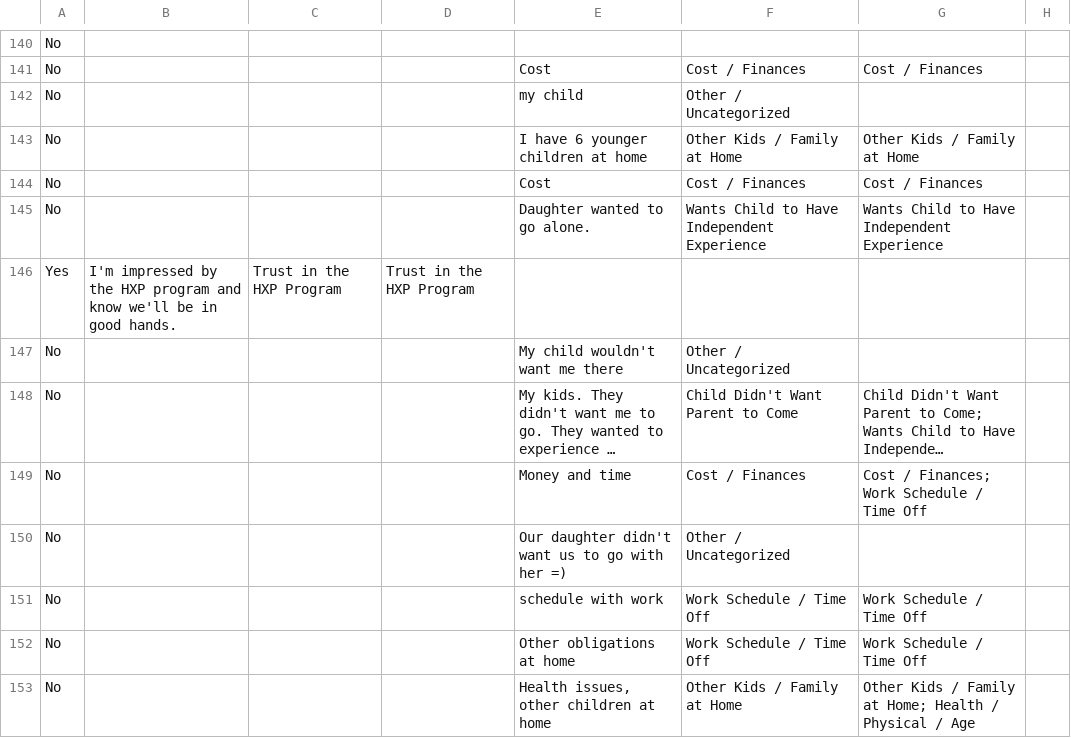
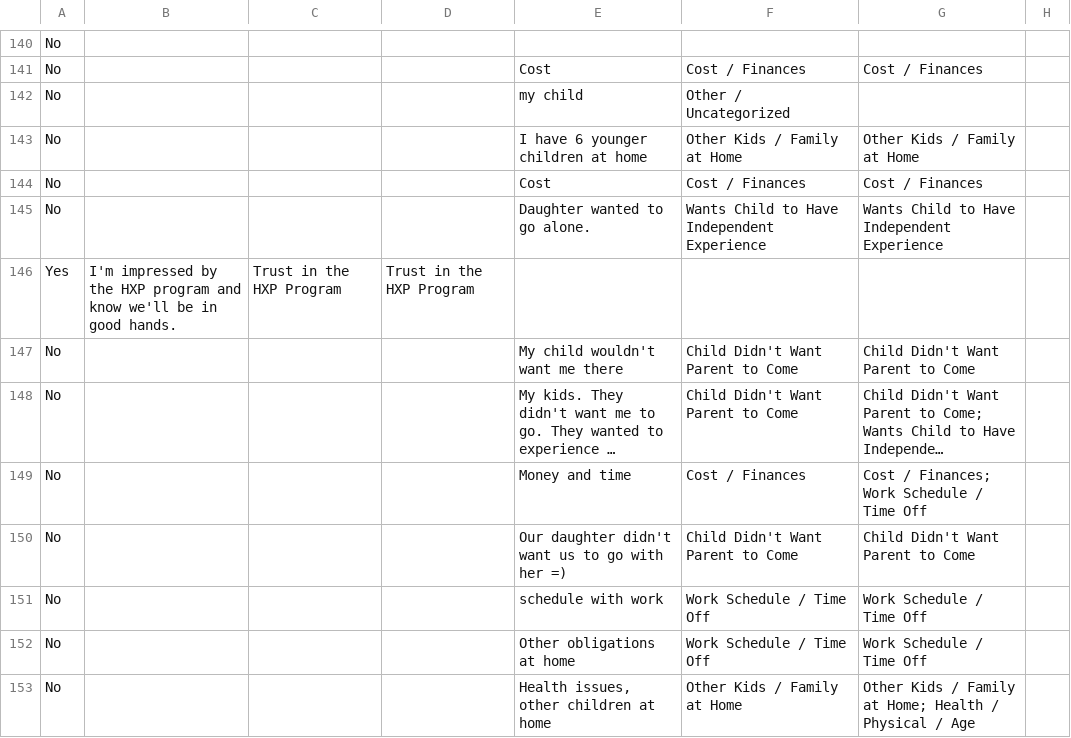
Before and after one commit to oliviawait021/hxp-data-analyst-scenario, a CSV file: data/processed/parent_survey_cleaned.csv, drawn as a sheet; only a part is shown, gaps mark what is left out; long unchanged cells end in …; the diff covers the shown part only; the diff names each change by its address in the sheet, - before the commit and + after, or states it on an @@ line.

Commit message:
Expand categories after full manual read-through of uncategorized rows
Read all 173 previously-uncategorized responses (127 not-going, 46
going) instead of relying on samples. Findings:

- Regex bugs: "did not"/"does not" (no contraction), "want us" vs
  "want me", "by himself/herself", and cost written as "$$$"/"funds"
  were all missed by the original keyword patterns.
- New themes not visible in aggregate word-frequency: trip/spot
  already full, parent unaware it was an option, personal preference
  ("not a traveler"), personally invited by HXP staff, and safety
  concern about child going alone.
- Fixed a boundary bug where the "with out me" typo fix also matched
  ordinary "without me" phrasing, pulling parent-initiated responses
  into the child-initiated "didn't want parent to come" bucket.

Uncategorized dropped from 14% to ~7% (not-going) and 37% to ~27%
(going). QA script still passes: no rows dropped/corrupted.

```diff
--- a/data/processed/parent_survey_cleaned.csv
+++ b/data/processed/parent_survey_cleaned.csv
-F147: Other / Uncategorized
+F147: Child Didn't Want Parent to Come
-G147: (empty)
+G147: Child Didn't Want Parent to Come
-F150: Other / Uncategorized
+F150: Child Didn't Want Parent to Come
-G150: (empty)
+G150: Child Didn't Want Parent to Come
```
Also changed, not shown: 196 edited cells elsewhere in this file, 1 other file.
